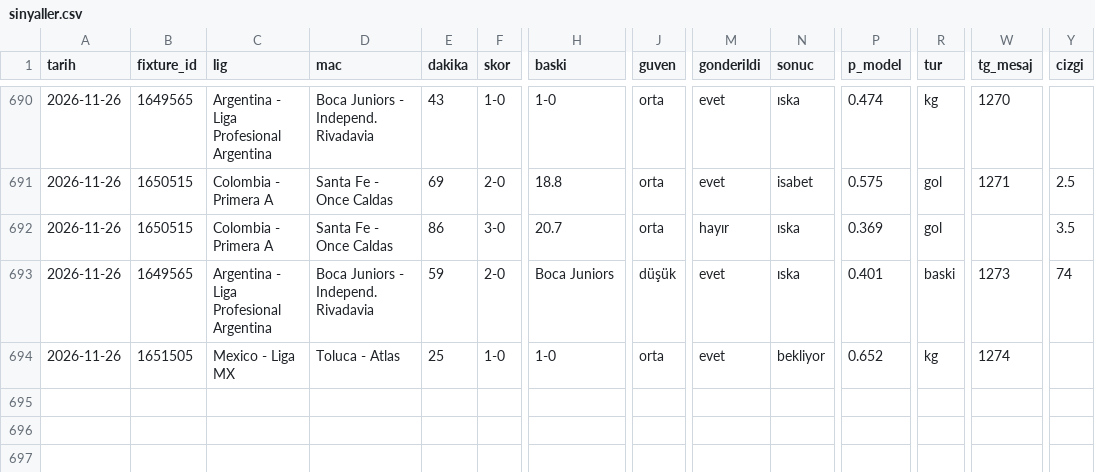
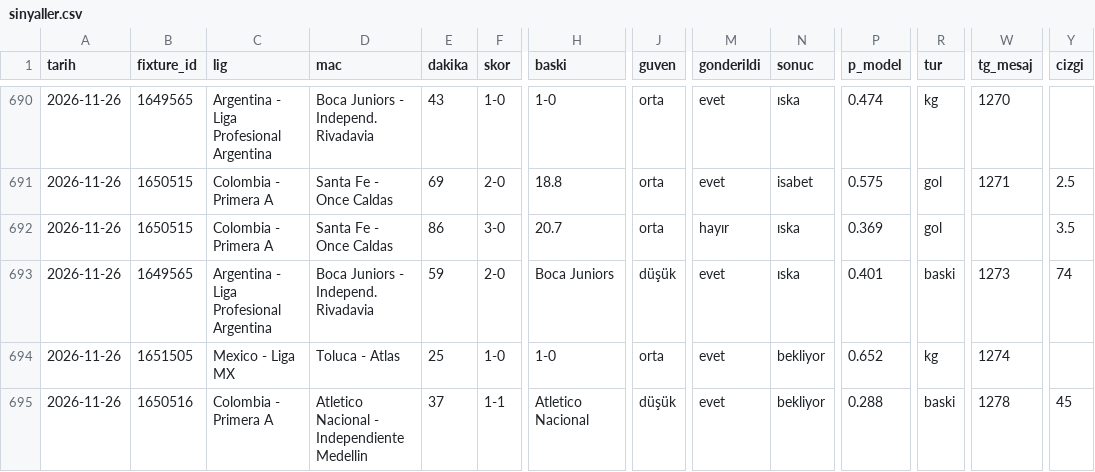
Before and after one commit to leaderofhorde1/Gol-Analizi, a CSV file: data/sinyaller.csv, drawn as a sheet; only a part is shown, gaps mark what is left out; rows hold the shown columns only; the diff names each change by its address in the sheet, - before the commit and + after, or states it on an @@ line.

```diff
--- a/data/sinyaller.csv
+++ b/data/sinyaller.csv
+row 695: 2026-11-26 | 1650516 | Colombia - Primera A | Atletico Nacional - Independiente Medellin | 37 | 1-1 | Atletico Nacional | düşük | evet | bekliyor | 0.288 | baski | 1278 | 45
```
Also changed, not shown: 2 other files.
